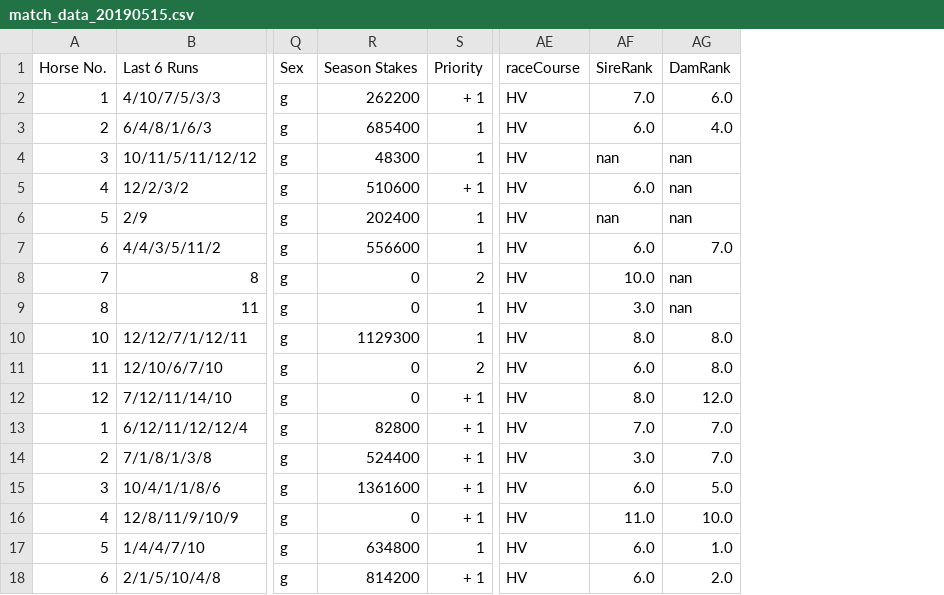
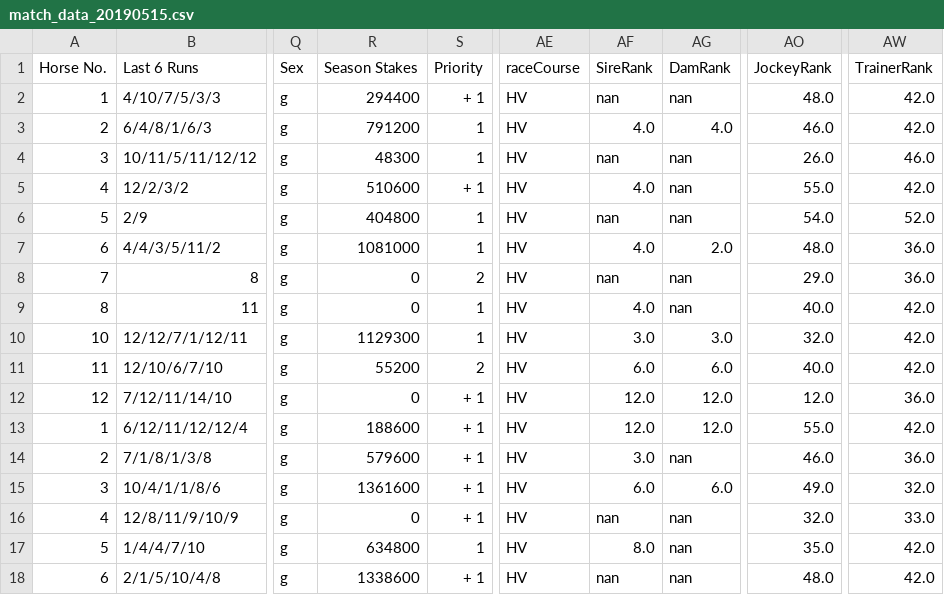
Before and after one commit to peterlau0010/race-predicition, a CSV file: Processed Data/match_data_20190515.csv, drawn as a sheet; only a part is shown, gaps mark what is left out; the diff covers the shown part only; the diff names each change by its address in the sheet, - before the commit and + after, or states it on an @@ line.

```diff
--- a/Processed Data/match_data_20190515.csv
+++ b/Processed Data/match_data_20190515.csv
+column AO (JockeyRank), rows 2-18: 48.0 | 46.0 | 26.0 | 55.0 | 54.0 | 48.0 | 29.0 | 40.0 | 32.0 | 40.0 | 12.0 | 55.0 | 46.0 | 49.0 | 32.0 | 35.0 | 48.0
+column AW (TrainerRank), rows 2-18: 42.0 | 42.0 | 46.0 | 42.0 | 52.0 | 36.0 | 36.0 | 42.0 | 42.0 | 42.0 | 36.0 | 42.0 | 36.0 | 32.0 | 33.0 | 42.0 | 42.0
-R2 (Season Stakes): 262200
+R2 (Season Stakes): 294400
-AF2 (SireRank): 7.0
+AF2 (SireRank): nan
-AG2 (DamRank): 6.0
+AG2 (DamRank): nan
-R3 (Season Stakes): 685400
+R3 (Season Stakes): 791200
-AF3 (SireRank): 6.0
+AF3 (SireRank): 4.0
-AF5 (SireRank): 6.0
+AF5 (SireRank): 4.0
-R6 (Season Stakes): 202400
+R6 (Season Stakes): 404800
-R7 (Season Stakes): 556600
+R7 (Season Stakes): 1081000
-AF7 (SireRank): 6.0
+AF7 (SireRank): 4.0
-AG7 (DamRank): 7.0
+AG7 (DamRank): 2.0
-AF8 (SireRank): 10.0
+AF8 (SireRank): nan
-AF9 (SireRank): 3.0
+AF9 (SireRank): 4.0
-AF10 (SireRank): 8.0
+AF10 (SireRank): 3.0
-AG10 (DamRank): 8.0
+AG10 (DamRank): 3.0
-R11 (Season Stakes): 0
+R11 (Season Stakes): 55200
-AG11 (DamRank): 8.0
+AG11 (DamRank): 6.0
-AF12 (SireRank): 8.0
+AF12 (SireRank): 12.0
-R13 (Season Stakes): 82800
+R13 (Season Stakes): 188600
-AF13 (SireRank): 7.0
+AF13 (SireRank): 12.0
-AG13 (DamRank): 7.0
+AG13 (DamRank): 12.0
-R14 (Season Stakes): 524400
+R14 (Season Stakes): 579600
-AG14 (DamRank): 7.0
+AG14 (DamRank): nan
-AG15 (DamRank): 5.0
+AG15 (DamRank): 6.0
-AF16 (SireRank): 11.0
+AF16 (SireRank): nan
-AG16 (DamRank): 10.0
+AG16 (DamRank): nan
-AF17 (SireRank): 6.0
+AF17 (SireRank): 8.0
-AG17 (DamRank): 1.0
+AG17 (DamRank): nan
-R18 (Season Stakes): 814200
+R18 (Season Stakes): 1338600
-AF18 (SireRank): 6.0
+AF18 (SireRank): nan
-AG18 (DamRank): 2.0
+AG18 (DamRank): nan
```
Also changed, not shown: 113 edited cells elsewhere in this file, Processed Data/damRank.csv, Report/predicitValue.csv, 16 other files.
